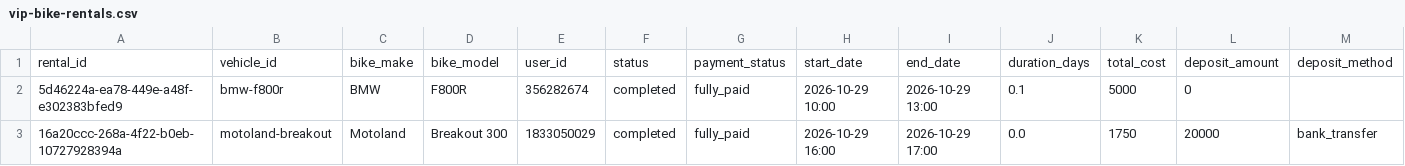
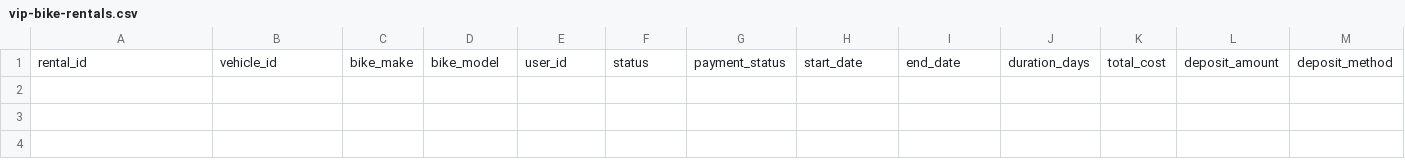
Before and after one commit to salavey13/carTest, a CSV file: public/docs/autoreply/vip-bike-rentals.csv, drawn as a sheet; only a part is shown; rows hold the shown columns only; the diff names each change by its address in the sheet, - before the commit and + after, or states it on an @@ line.

Commit message:
chore(rentals): regenerate active rentals CSV from Supabase

```diff
--- a/public/docs/autoreply/vip-bike-rentals.csv
+++ b/public/docs/autoreply/vip-bike-rentals.csv
-row 2: 5d46224a-ea78-449e-a48f-e302383bfed9 | bmw-f800r | BMW | F800R | 356282674 | completed | fully_paid | 2026-10-29 10:00 | 2026-10-29 13:00 | 0.1 | 5000 | 0
-row 3: 16a20ccc-268a-4f22-b0eb-10727928394a | motoland-breakout | Motoland | Breakout 300 | 1833050029 | completed | fully_paid | 2026-10-29 16:00 | 2026-10-29 17:00 | 0.0 | 1750 | 20000 | bank_transfer
```
